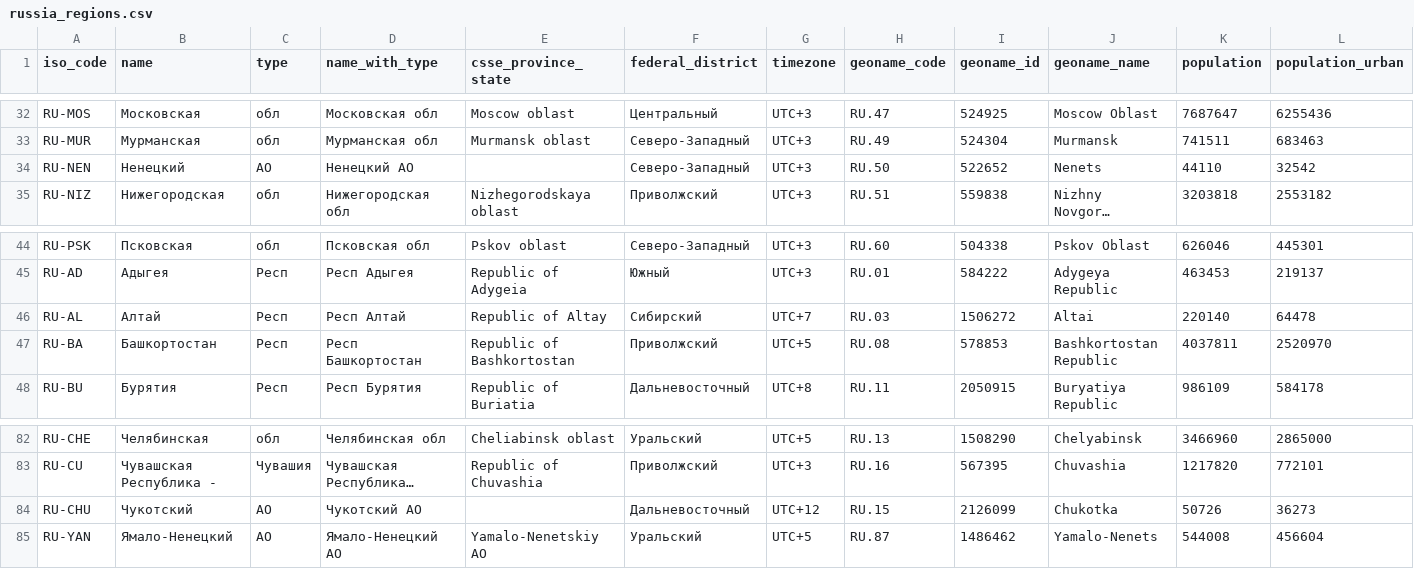
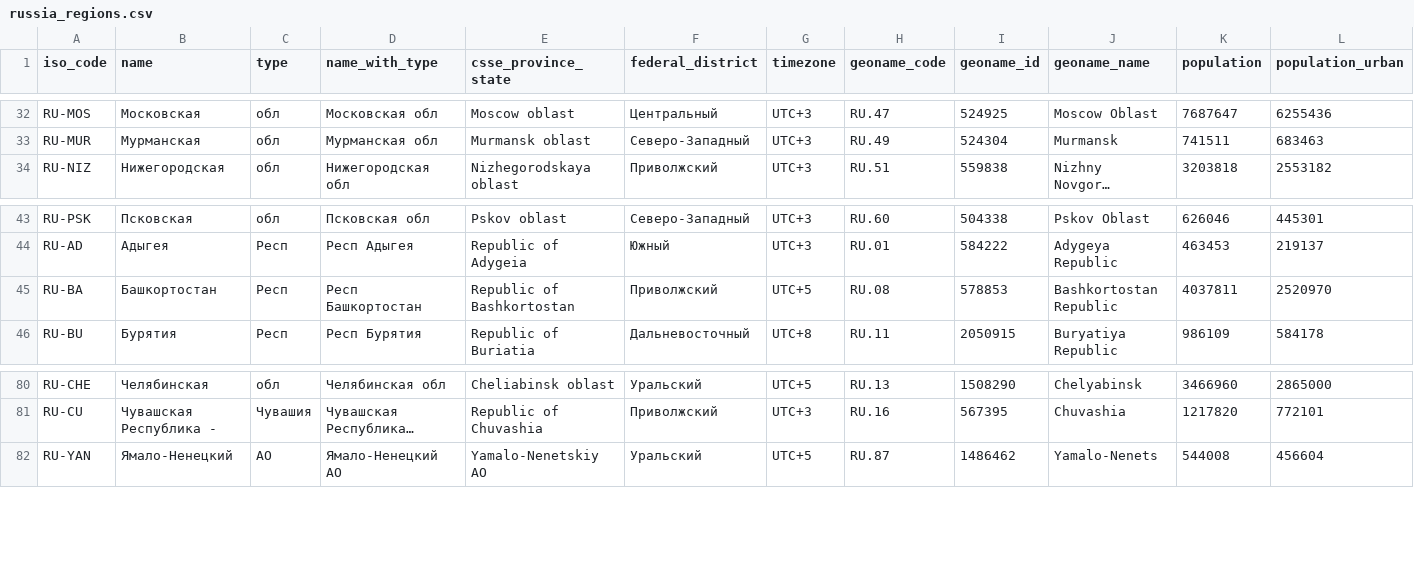
Before and after one commit to vlomme/sberbank-covid19-forecast-2020, a CSV file: data/russia_regions.csv, drawn as a sheet; only a part is shown, gaps mark what is left out; long unchanged cells end in …; rows hold the shown columns only; the diff names each change by its address in the sheet, - before the commit and + after, or states it on an @@ line.

Commit message:
Add files via upload

```diff
--- a/data/russia_regions.csv
+++ b/data/russia_regions.csv
-row 34: RU-NEN | Ненецкий | АО | Ненецкий АО |  | Северо-Западный | UTC+3 | RU.50 | 522652 | Nenets | 44110 | 32542
-row 46: RU-AL | Алтай | Респ | Респ Алтай | Republic of Altay | Сибирский | UTC+7 | RU.03 | 1506272 | Altai | 220140 | 64478
-row 84: RU-CHU | Чукотский | АО | Чукотский АО |  | Дальневосточный | UTC+12 | RU.15 | 2126099 | Chukotka | 50726 | 36273
```
